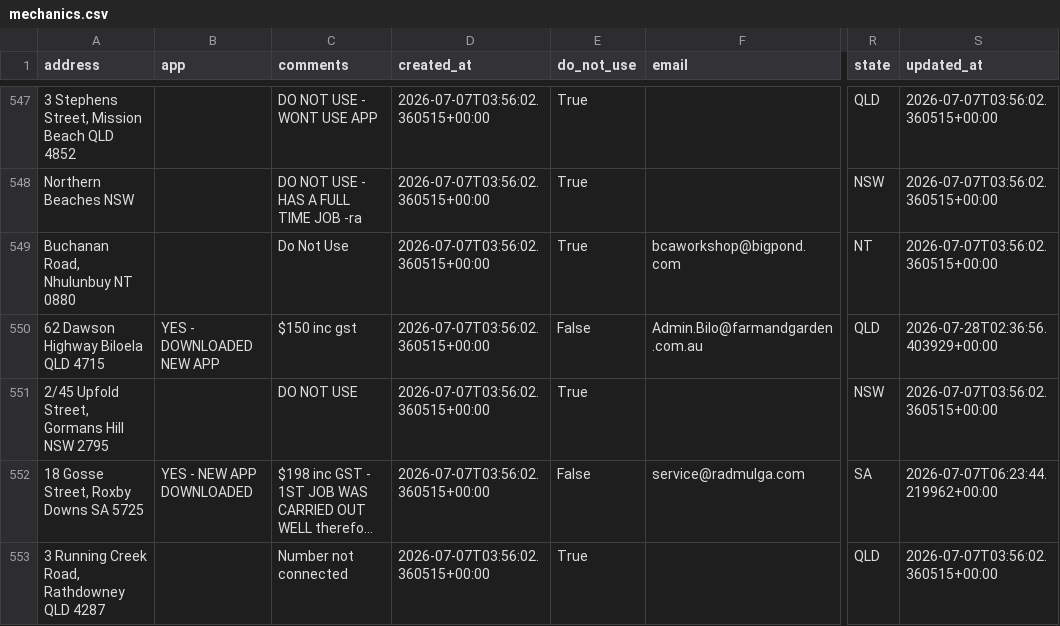
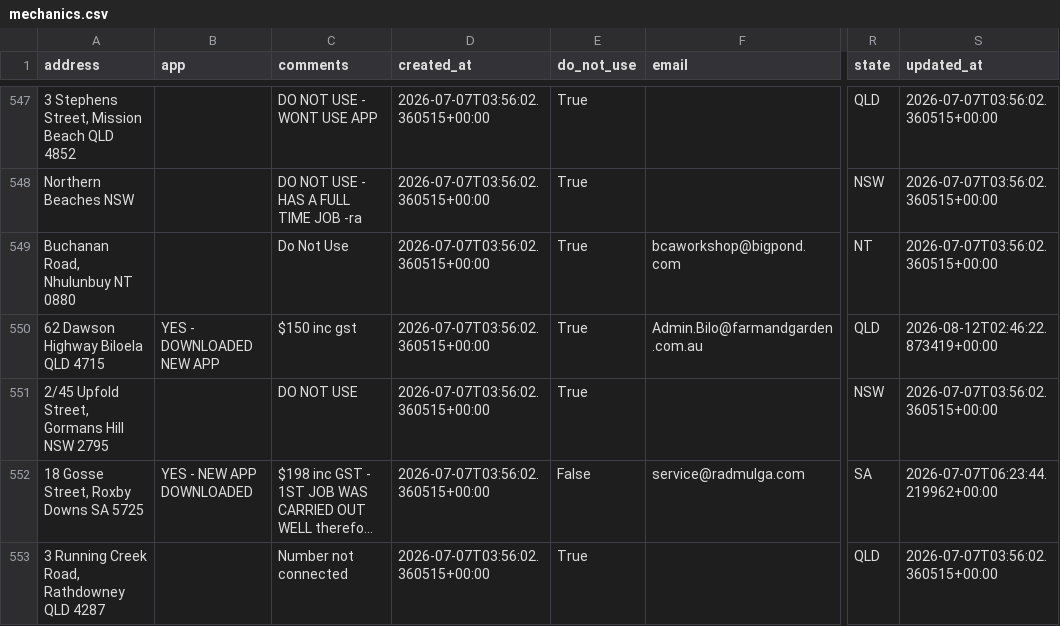
Before and after one commit to Mazza24/verifi-mechanic-map, a CSV file: backup/mechanics.csv, drawn as a sheet; only a part is shown, gaps mark what is left out; long unchanged cells end in …; the diff names each change by its address in the sheet, - before the commit and + after, or states it on an @@ line.

```diff
--- a/backup/mechanics.csv
+++ b/backup/mechanics.csv
-E550 (do_not_use): False
+E550 (do_not_use): True
-S550 (updated_at): 2026-07-28T02:36:56.403929+00:00
+S550 (updated_at): 2026-08-12T02:46:22.873419+00:00
```
Also changed, not shown: backup/change_log.csv.
